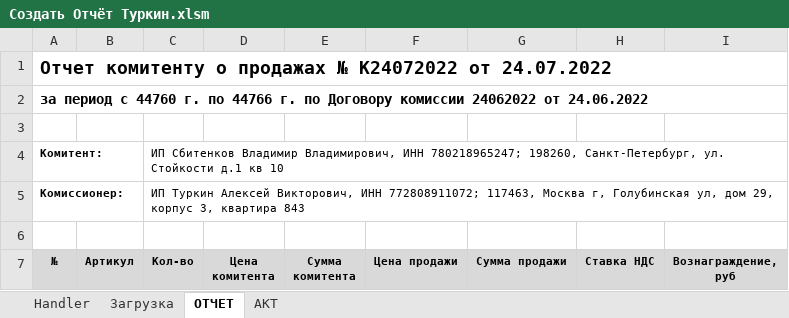
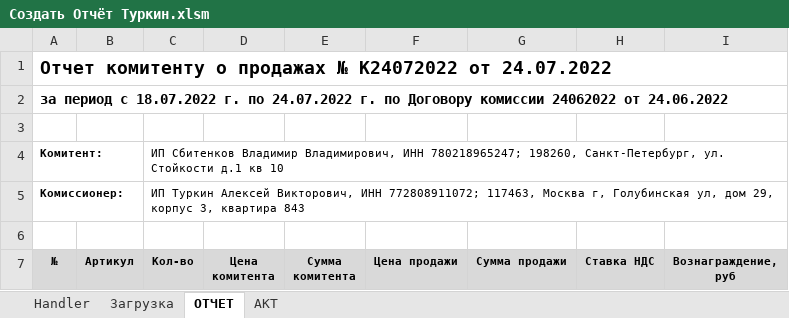
Before and after one commit to seyanaracore/HatsAndCaps, an Excel workbook: Excel/Создать Отчёт Туркин.xlsm, sheet ОТЧЕТ, drawn as a sheet; only a part is shown; values as stored, in another font and other column widths than the file's, no borders; the diff names each change by its address in the sheet, - before the commit and + after, or states it on an @@ line.

Commit message:
fix formula

```diff
--- a/Excel/Создать Отчёт Туркин.xlsm (sheet ОТЧЕТ)
+++ b/Excel/Создать Отчёт Туркин.xlsm (sheet ОТЧЕТ)
-A2 (№): …период с 44760 г. по 44766 г. по…
+A2 (№): …период с 18.07.2022 г. по 24.07.2022 г. по…
```
